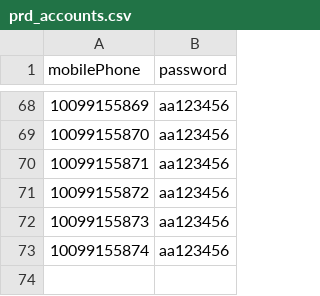
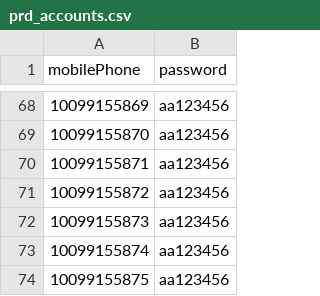
Before and after one commit to Jimmy-Kao/API, a CSV file: prd_accounts.csv, drawn as a sheet; only a part is shown, gaps mark what is left out.

```diff
--- a/prd_accounts.csv
+++ b/prd_accounts.csv
@@ -73 +73,2 @@ mobilePhone,password
 10099155874,aa123456
+10099155875,aa123456
```
Also changed, not shown: 3 other files.
